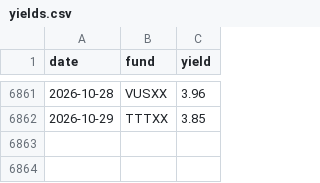
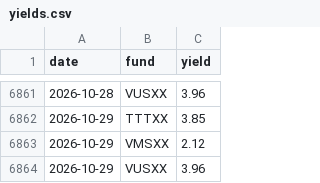
Before and after one commit to mmfyields/mmf-yields, a CSV file: docs/data/yields.csv, drawn as a sheet; only a part is shown, gaps mark what is left out; the diff names each change by its address in the sheet, - before the commit and + after, or states it on an @@ line.

Commit message:
Update yields 2026-10-30

```diff
--- a/docs/data/yields.csv
+++ b/docs/data/yields.csv
+row 6863: 2026-10-29 | VMSXX | 2.12
+row 6864: 2026-10-29 | VUSXX | 3.96
```
Also changed, not shown: logs/poll_log.csv.
